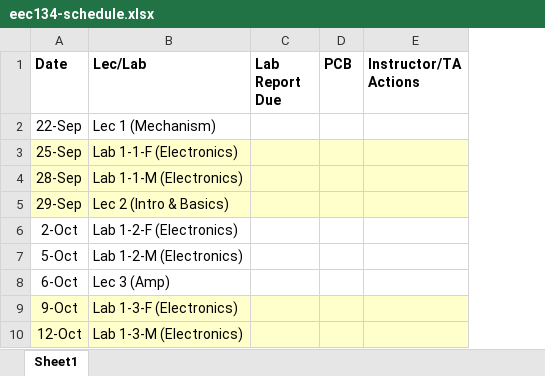
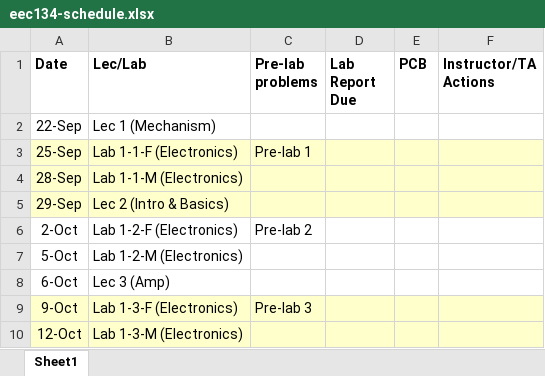
Before and after one commit to ucdart/UCD-EEC134, an Excel workbook: support/schedule/eec134-schedule.xlsx, sheet Sheet1, drawn as a sheet; only a part is shown; values as stored, in another font and other column widths than the file's, no borders; the diff names each change by its address in the sheet, - before the commit and + after, or states it on an @@ line.

```diff
--- a/support/schedule/eec134-schedule.xlsx (sheet Sheet1)
+++ b/support/schedule/eec134-schedule.xlsx (sheet Sheet1)
+column C (Pre-lab problems), rows 3-9: Pre-lab 1 |  |  | Pre-lab 2 |  |  | Pre-lab 3
```
Also changed, not shown: 1 other file.
